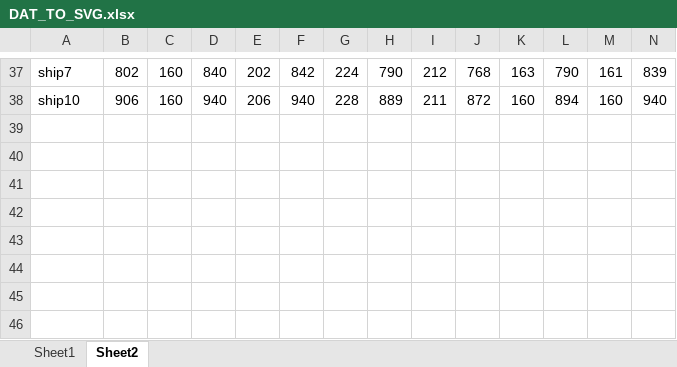
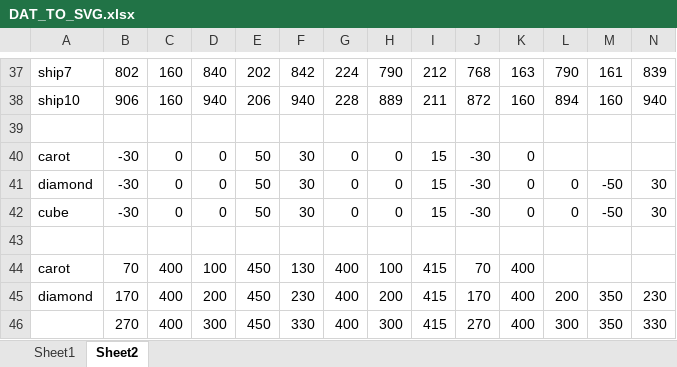
Before and after one commit to midnjerry/asteroids, an Excel workbook: Assets/Misc/DAT_TO_SVG.xlsx, sheet Sheet2, drawn as a sheet; only a part is shown, gaps mark what is left out; values as stored, in another font and other column widths than the file's, no borders; rows hold the shown columns only; the diff names each change by its address in the sheet, - before the commit and + after, or states it on an @@ line.

```diff
--- a/Assets/Misc/DAT_TO_SVG.xlsx (sheet Sheet2)
+++ b/Assets/Misc/DAT_TO_SVG.xlsx (sheet Sheet2)
+row 39: (empty)
+row 40: carot | -30 | 0 | 0 | 50 | 30 | 0 | 0 | 15 | -30 | 0
+row 41: diamond | -30 | 0 | 0 | 50 | 30 | 0 | 0 | 15 | -30 | 0 | 0 | -50 | 30
+row 42: cube | -30 | 0 | 0 | 50 | 30 | 0 | 0 | 15 | -30 | 0 | 0 | -50 | 30
+row 43: (empty)
+row 44: carot | 70 | 400 | 100 | 450 | 130 | 400 | 100 | 415 | 70 | 400
+row 45: diamond | 170 | 400 | 200 | 450 | 230 | 400 | 200 | 415 | 170 | 400 | 200 | 350 | 230
+row 46:  | 270 | 400 | 300 | 450 | 330 | 400 | 300 | 415 | 270 | 400 | 300 | 350 | 330
```
Also changed, not shown: 22 other files.
